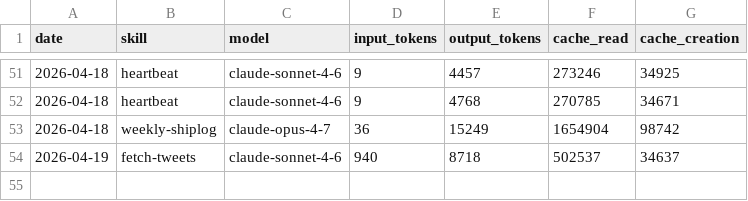
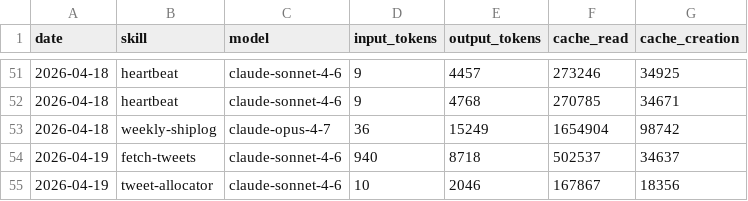
Before and after one commit to aaronjmars/miroshark-aeon, a CSV file: memory/token-usage.csv, drawn as a sheet; only a part is shown, gaps mark what is left out; the diff names each change by its address in the sheet, - before the commit and + after, or states it on an @@ line.

Commit message:
chore(tweet-allocator): auto-commit 2026-04-19

```diff
--- a/memory/token-usage.csv
+++ b/memory/token-usage.csv
+row 55: 2026-04-19 | tweet-allocator | claude-sonnet-4-6 | 10 | 2046 | 167867 | 18356
```
Also changed, not shown: 3 other files.
